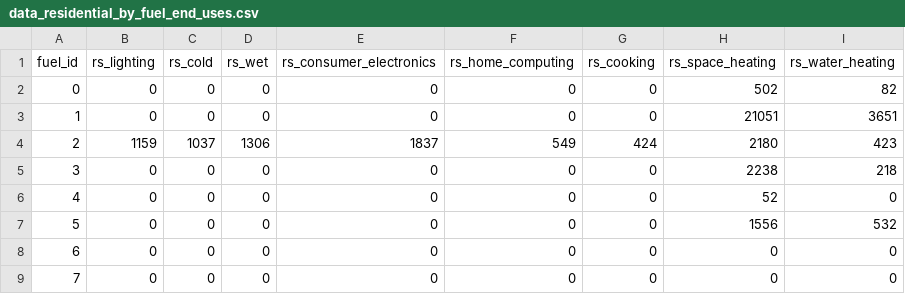
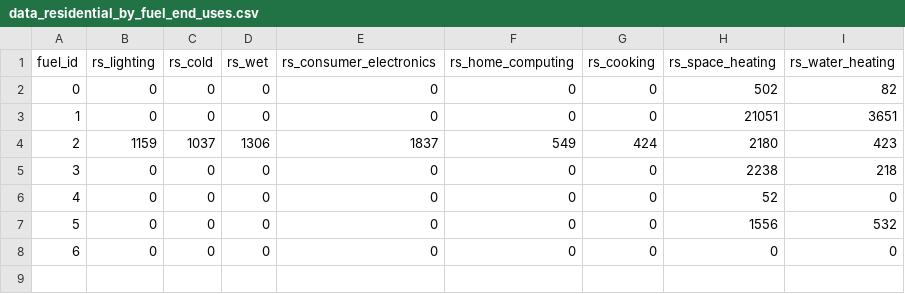
Before and after one commit to nismod/energy_demand, a CSV file: data/submodel_residential/data_residential_by_fuel_end_uses.csv, drawn as a sheet; the diff names each change by its address in the sheet, - before the commit and + after, or states it on an @@ line.

```diff
--- a/data/submodel_residential/data_residential_by_fuel_end_uses.csv
+++ b/data/submodel_residential/data_residential_by_fuel_end_uses.csv
-row 9: 7 | 0 | 0 | 0 | 0 | 0 | 0 | 0 | 0
```
Also changed, not shown: 12 other files.
